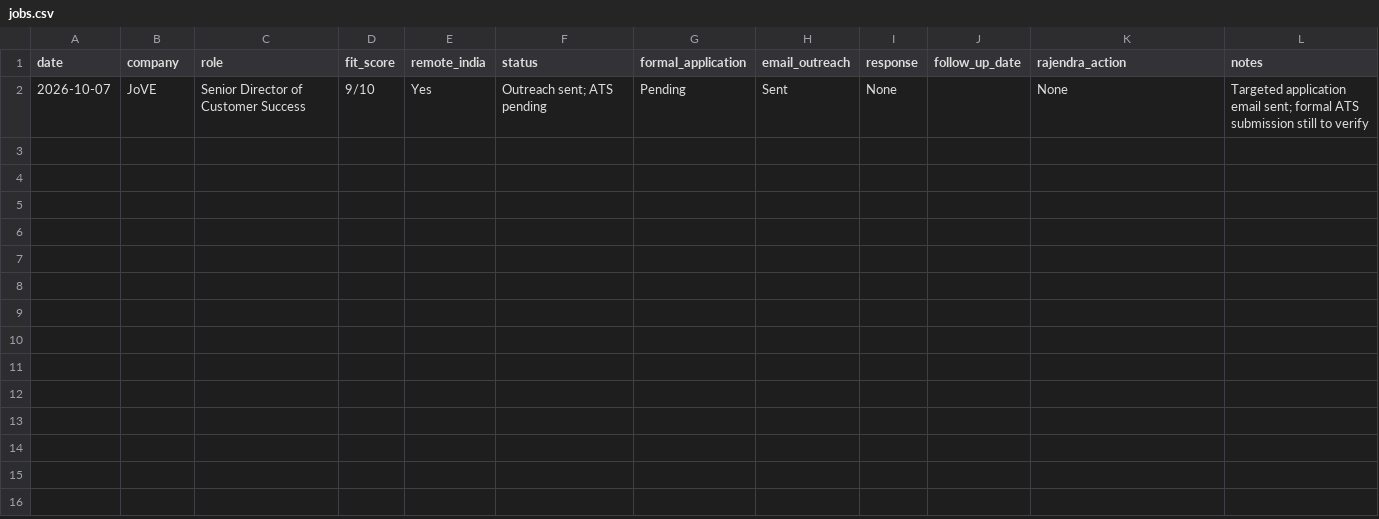
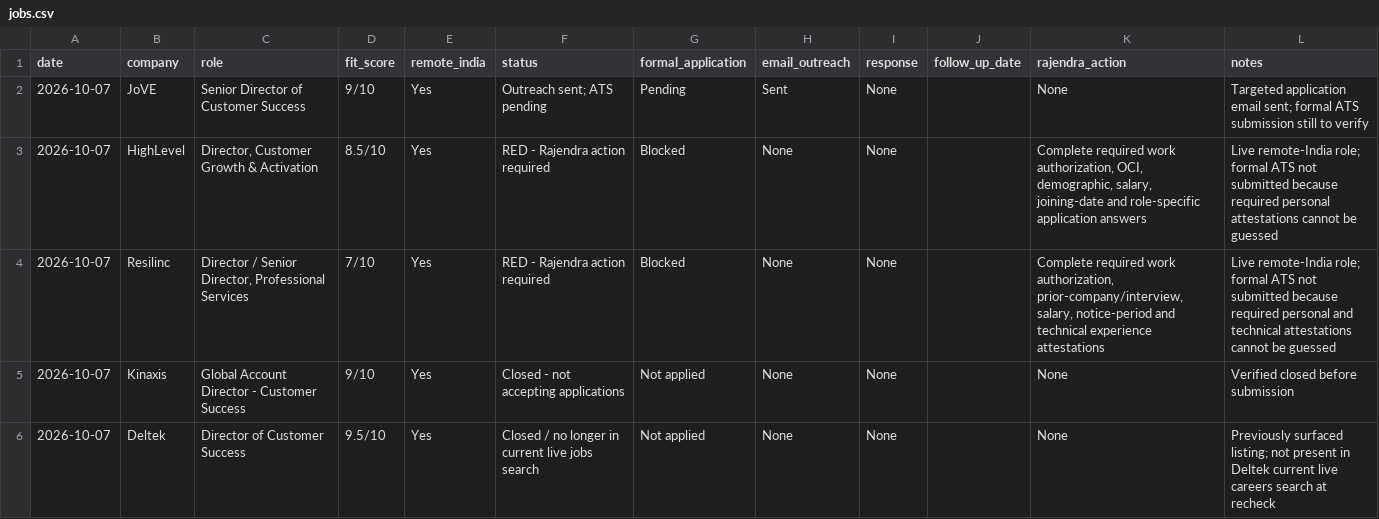
Before and after one commit to rraorajendra-2026/job-search-dashboard, a CSV file: data/jobs.csv, drawn as a sheet.

Commit message:
Update Oct 7 application status and action blockers

```diff
--- a/data/jobs.csv
+++ b/data/jobs.csv
@@ -2 +2,5 @@ date,company,role,fit_score,remote_india,status,formal_application,email_outreac
 2026-10-07,JoVE,Senior Director of Customer Success,9/10,Yes,Outreach sent; ATS pending,Pending,Sent,None,,None,"Targeted application email sent; formal ATS submission still to verify"
+2026-10-07,HighLevel,"Director, Customer Growth & Activation",8.5/10,Yes,RED - Rajendra action required,Blocked,None,None,,"Complete required work authorization, OCI, demographic, salary, joining-date and role-specific application answers","Live remote-India role; formal ATS not submitted because required personal attestations cannot be guessed"
+2026-10-07,Resilinc,"Director / Senior Director, Professional Services",7/10,Yes,RED - Rajendra action required,Blocked,None,None,,"Complete required work authorization, prior-company/interview, salary, notice-period and technical experience attestations","Live remote-India role; formal ATS not submitted because required personal and technical attestations cannot be guessed"
+2026-10-07,Kinaxis,"Global Account Director - Customer Success",9/10,Yes,Closed - not accepting applications,Not applied,None,None,,None,"Verified closed before submission"
+2026-10-07,Deltek,Director of Customer Success,9.5/10,Yes,Closed / no longer in current live jobs search,Not applied,None,None,,None,"Previously surfaced listing; not present in Deltek current live careers search at recheck"
```
